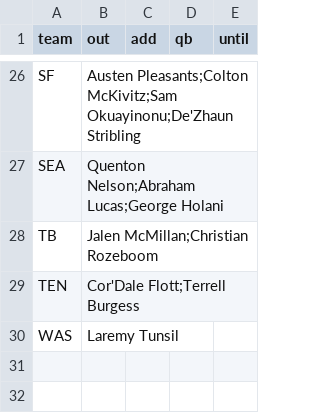
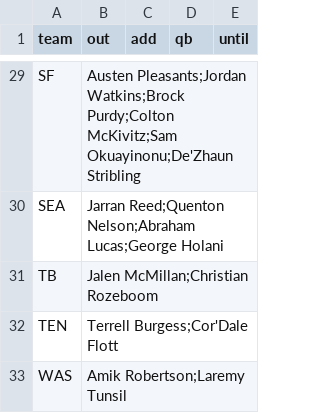
Before and after one commit to jmattingly30/betdesk, a CSV file: models/injuries/nfl_overrides.csv, drawn as a sheet; only a part is shown, gaps mark what is left out; addresses are those after the commit; the diff covers the shown part only; the diff names each change by its address in the sheet, - before the commit and + after, or states it on an @@ line.

```diff
--- a/models/injuries/nfl_overrides.csv
+++ b/models/injuries/nfl_overrides.csv
-B29 (out): Austen Pleasants;Colton McKivitz;Sam Okuayinonu;De'Zhaun…
+B29 (out): Austen Pleasants;Jordan Watkins;Brock Purdy;Colton McKivitz;Sam Okuayinonu;De'Zhaun…
-B30 (out): Quenton Nelson;Abraham Lucas;George…
+B30 (out): Jarran Reed;Quenton Nelson;Abraham Lucas;George…
-B32 (out): Cor'Dale Flott;Terrell Burgess
+B32 (out): Terrell Burgess;Cor'Dale Flott
-B33 (out): Laremy Tunsil
+B33 (out): Amik Robertson;Laremy Tunsil
```
Also changed, not shown: 3 added rows and 15 edited cells elsewhere in this file, models/injuries/nba_games.csv, 49 other files.
